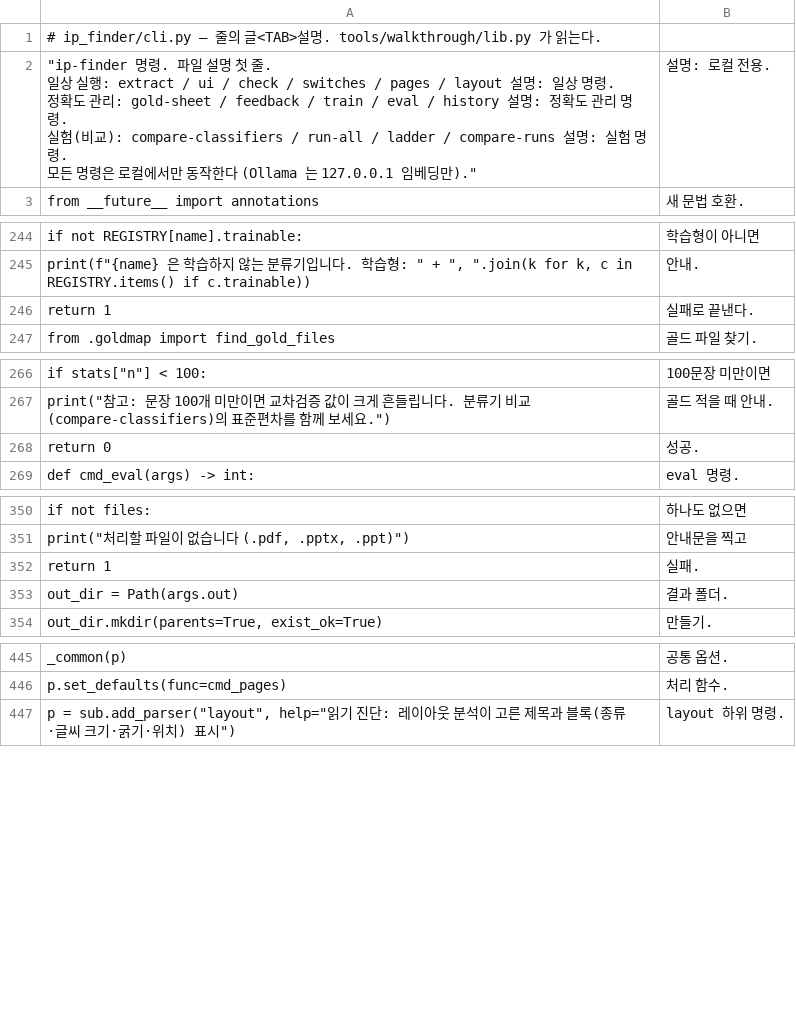
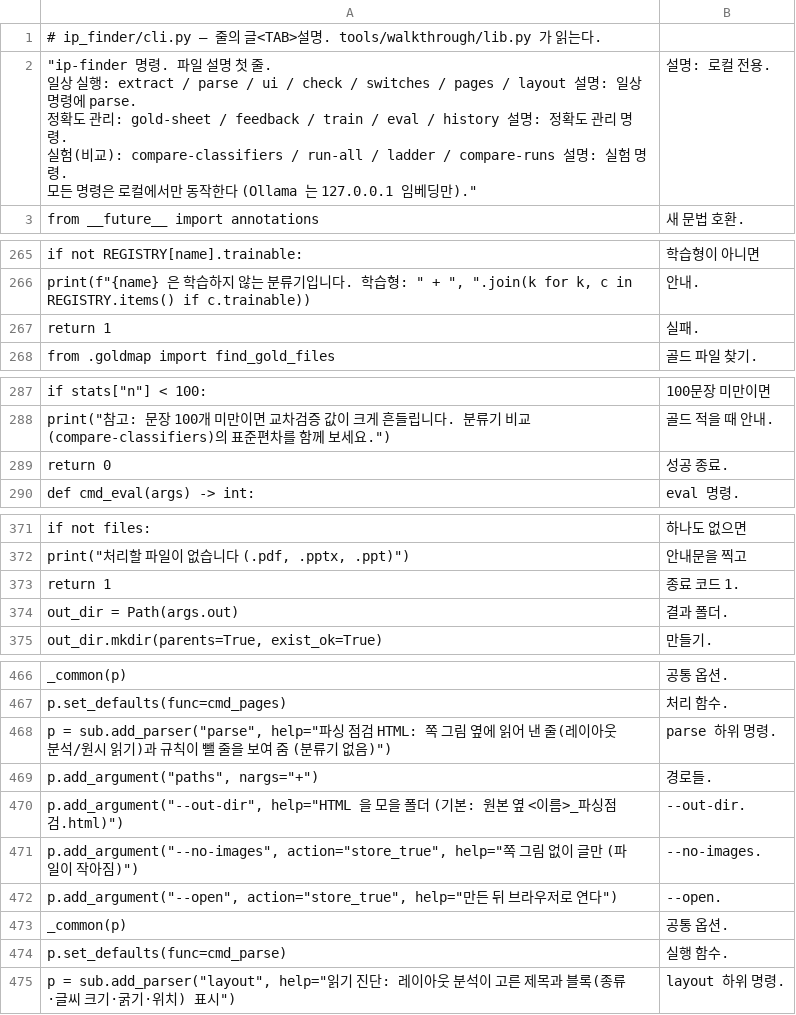
Before and after one commit to HyungKim/IP_finder, a TSV file: tools/walkthrough/notes/ip_finder__cli.py.tsv, drawn as a sheet; only a part is shown, gaps mark what is left out; the diff covers the shown part only.

```diff
--- a/tools/walkthrough/notes/ip_finder__cli.py.tsv
+++ b/tools/walkthrough/notes/ip_finder__cli.py.tsv
@@ -1,7 +1,7 @@
 # ip_finder/cli.py — 줄의 글<TAB>설명. tools/walkthrough/lib.py 가 읽는다.
-"""ip-finder 명령.	파일 설명 첫 줄.
-일상 실행: extract / ui / check / switches / pages / layout	설명: 일상 명령.
-정확도 관리: gold-sheet / feedback / train / eval / history	설명: 정확도 관리 명령.
-실험(비교): compare-classifiers / run-all / ladder / compare-runs	설명: 실험 명령.
-모든 명령은 로컬에서만 동작한다 (Ollama 는 127.0.0.1 임베딩만)."""	설명: 로컬 전용.
+"""ip-finder 명령.	파일 설명 첫 줄.
+일상 실행: extract / parse / ui / check / switches / pages / layout	설명: 일상 명령에 parse.
+정확도 관리: gold-sheet / feedback / train / eval / history	설명: 정확도 관리 명령.
+실험(비교): compare-classifiers / run-all / ladder / compare-runs	설명: 실험 명령.
+모든 명령은 로컬에서만 동작한다 (Ollama 는 127.0.0.1 임베딩만)."""	설명: 로컬 전용.
 from __future__ import annotations	새 문법 호환.
@@ -249,3 +270,3 @@ if not REGISTRY[name].trainable:	학습형이 아니면
 print(f"{name} 은 학습하지 않는 분류기입니다. 학습형: " + ", ".join(k for k, c in REGISTRY.items() if c.trainable))	안내.
-return 1	실패로 끝낸다.
+return 1	실패.
 from .goldmap import find_gold_files	골드 파일 찾기.
@@ -271,3 +292,3 @@ if stats["n"] < 100:	100문장 미만이면
 print("참고: 문장 100개 미만이면 교차검증 값이 크게 흔들립니다. 분류기 비교(compare-classifiers)의 표준편차를 함께 보세요.")	골드 적을 때 안내.
-return 0	성공.
+return 0	성공 종료.
 def cmd_eval(args) -> int:	eval 명령.
@@ -355,3 +376,3 @@ if not files:	하나도 없으면
 print("처리할 파일이 없습니다 (.pdf, .pptx, .ppt)")	안내문을 찍고
-return 1	실패.
+return 1	종료 코드 1.
 out_dir = Path(args.out)	결과 폴더.
@@ -450,2 +471,9 @@ _common(p)	공통 옵션.
 p.set_defaults(func=cmd_pages)	처리 함수.
+p = sub.add_parser("parse", help="파싱 점검 HTML: 쪽 그림 옆에 읽어 낸 줄(레이아웃 분석/원시 읽기)과 규칙이 뺄 줄을 보여 줌 (분류기 없음)")	parse 하위 명령.
+p.add_argument("paths", nargs="+")	경로들.
+p.add_argument("--out-dir", help="HTML 을 모을 폴더 (기본: 원본 옆 <이름>_파싱점검.html)")	--out-dir.
+p.add_argument("--no-images", action="store_true", help="쪽 그림 없이 글만 (파일이 작아짐)")	--no-images.
+p.add_argument("--open", action="store_true", help="만든 뒤 브라우저로 연다")	--open.
+_common(p)	공통 옵션.
+p.set_defaults(func=cmd_parse)	실행 함수.
 p = sub.add_parser("layout", help="읽기 진단: 레이아웃 분석이 고른 제목과 블록(종류·글씨 크기·굵기·위치) 표시")	layout 하위 명령.
```
Also changed, not shown: 20 added rows elsewhere in this file, tools/walkthrough/notes/ip_finder__ui.py.tsv, 15 other files.
